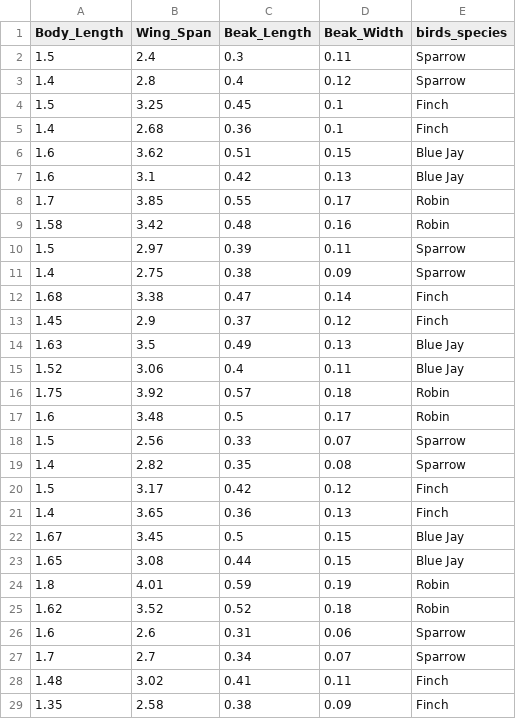
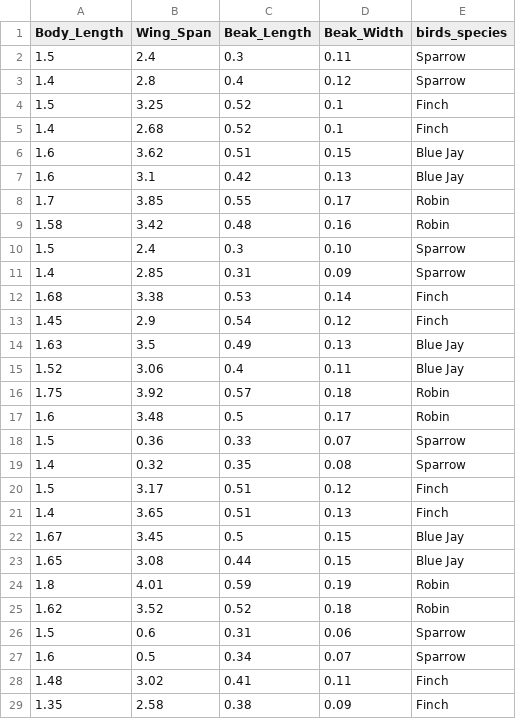
Before and after one commit to yelakantisanghavi/Activity6_datasets, a CSV file: birds.csv, drawn as a sheet; only a part is shown.

Commit message:
Update birds.csv

```diff
--- a/birds.csv
+++ b/birds.csv
@@ -3,4 +3,4 @@ Body_Length,Wing_Span,Beak_Length,Beak_Width,birds_species
 1.4,2.8,0.4,0.12,Sparrow
-1.5,3.25,0.45,0.1,Finch
-1.4,2.68,0.36,0.1,Finch
+1.5,3.25,0.52,0.1,Finch
+1.4,2.68,0.52,0.1,Finch
 1.6,3.62,0.51,0.15,Blue Jay
@@ -9,6 +9,6 @@ Body_Length,Wing_Span,Beak_Length,Beak_Width,birds_species
 1.58,3.42,0.48,0.16,Robin
-1.5,2.97,0.39,0.11,Sparrow
-1.4,2.75,0.38,0.09,Sparrow
-1.68,3.38,0.47,0.14,Finch
-1.45,2.9,0.37,0.12,Finch
+1.5,2.4,0.3,0.10,Sparrow
+1.4,2.85,0.31,0.09,Sparrow
+1.68,3.38,0.53,0.14,Finch
+1.45,2.9,0.54,0.12,Finch
 1.63,3.5,0.49,0.13,Blue Jay
@@ -17,6 +17,6 @@ Body_Length,Wing_Span,Beak_Length,Beak_Width,birds_species
 1.6,3.48,0.5,0.17,Robin
-1.5,2.56,0.33,0.07,Sparrow
-1.4,2.82,0.35,0.08,Sparrow
-1.5,3.17,0.42,0.12,Finch
-1.4,3.65,0.36,0.13,Finch
+1.5,0.36,0.33,0.07,Sparrow
+1.4,0.32,0.35,0.08,Sparrow
+1.5,3.17,0.51,0.12,Finch
+1.4,3.65,0.51,0.13,Finch
 1.67,3.45,0.5,0.15,Blue Jay
@@ -25,4 +25,4 @@ Body_Length,Wing_Span,Beak_Length,Beak_Width,birds_species
 1.62,3.52,0.52,0.18,Robin
-1.6,2.6,0.31,0.06,Sparrow
-1.7,2.7,0.34,0.07,Sparrow
+1.5,0.6,0.31,0.06,Sparrow
+1.6,0.5,0.34,0.07,Sparrow
 1.48,3.02,0.41,0.11,Finch
```
